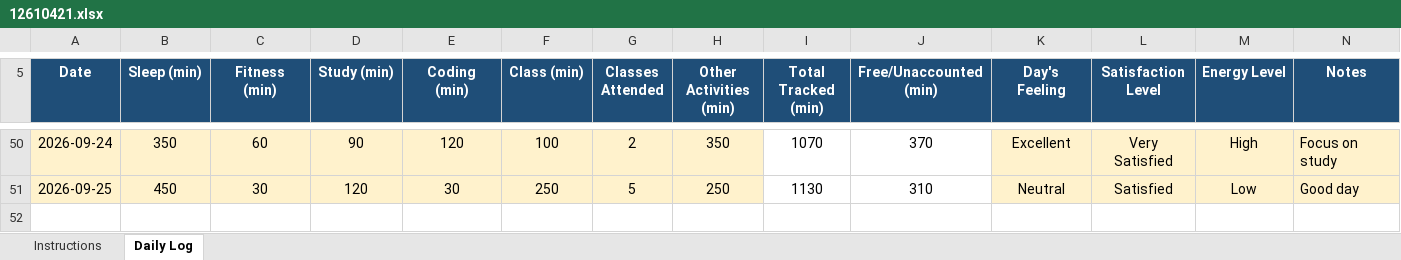
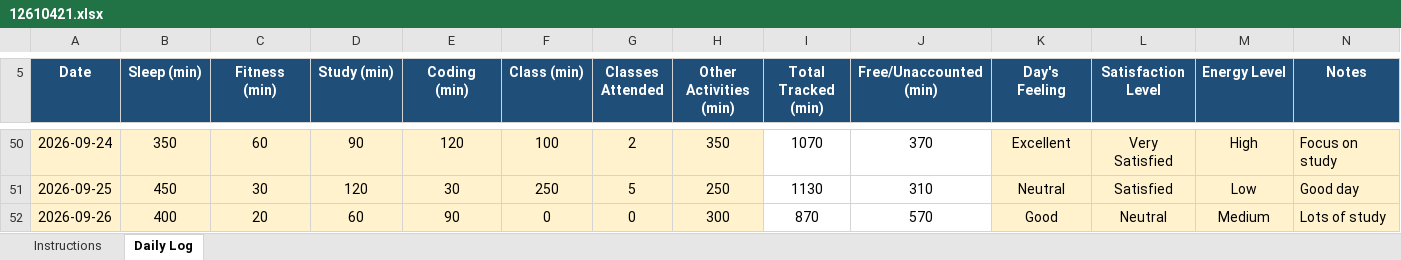
Before and after one commit to Sauravsingh-git-hub/CAP776, an Excel workbook: 12610421.xlsx, sheet Daily Log, drawn as a sheet; only a part is shown, gaps mark what is left out; values as stored, in another font and other column widths than the file's, no borders; conditional formats not drawn; the diff names each change by its address in the sheet, - before the commit and + after, or states it on an @@ line.

Commit message:
forty two commit

```diff
--- a/12610421.xlsx (sheet Daily Log)
+++ b/12610421.xlsx (sheet Daily Log)
+row 52: 2026-09-26 | 400 | 20 | 60 | 90 | 0 | 0 | 300 | 870 | 570 | Good | Neutral | Medium | Lots of study
```
